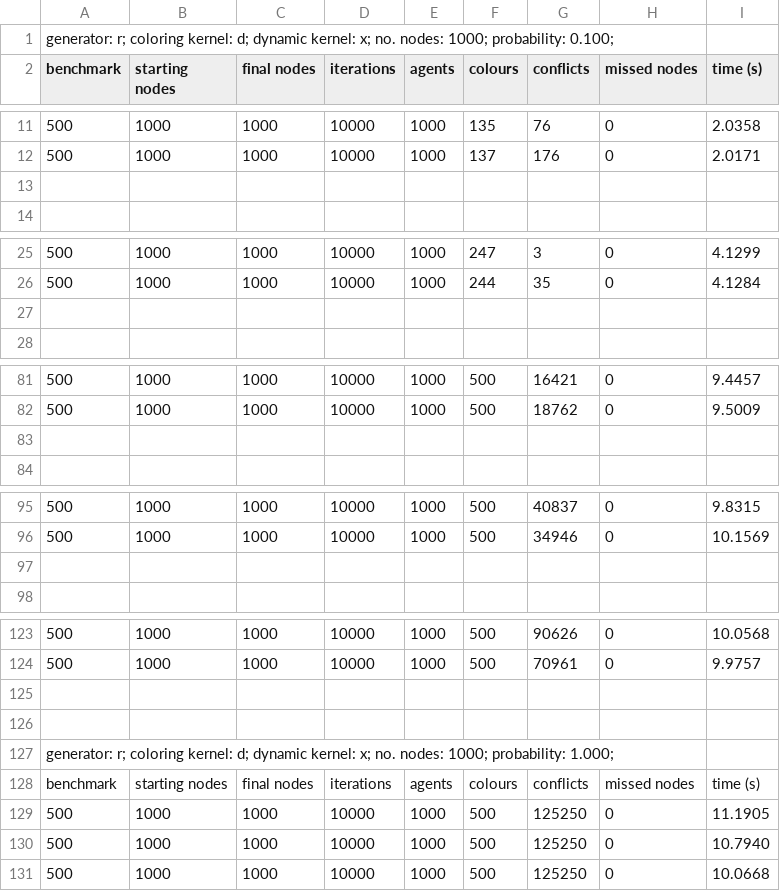
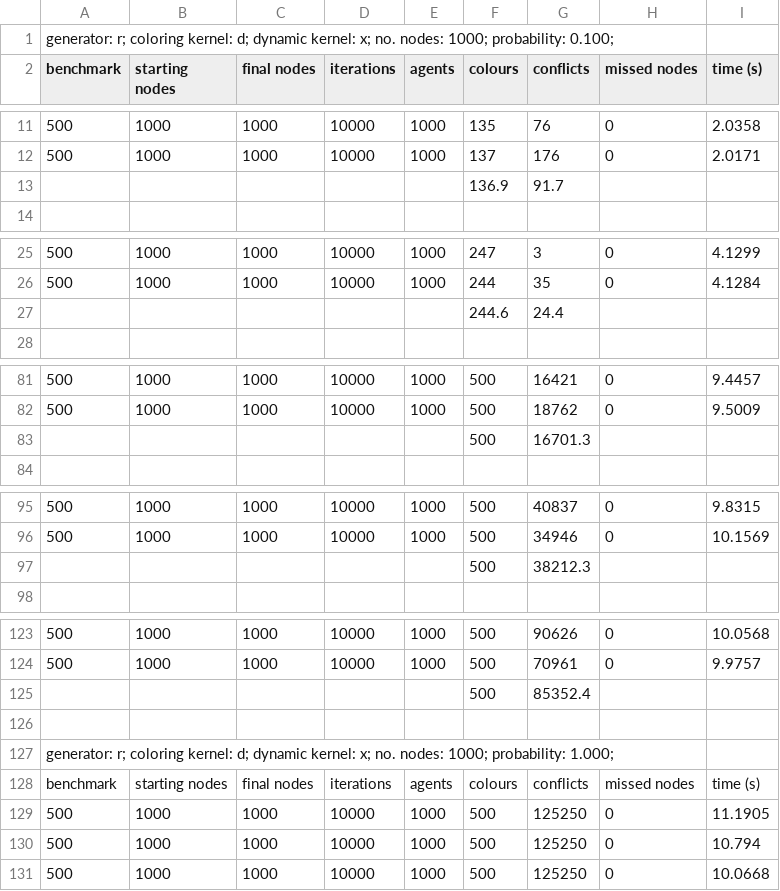
Before and after one commit to liamholland/fyp-code, a CSV file: res/d_lmtd_500_results.csv, drawn as a sheet; only a part is shown, gaps mark what is left out; the diff covers the shown part only; the diff names each change by its address in the sheet, - before the commit and + after, or states it on an @@ line.

```diff
--- a/res/d_lmtd_500_results.csv
+++ b/res/d_lmtd_500_results.csv
-row 13: (empty)
+row 13:  |  |  |  |  | 136.9 | 91.7
-row 27: (empty)
+row 27:  |  |  |  |  | 244.6 | 24.4
-row 83: (empty)
+row 83:  |  |  |  |  | 500 | 16701.3
-row 97: (empty)
+row 97:  |  |  |  |  | 500 | 38212.3
-row 125: (empty)
+row 125:  |  |  |  |  | 500 | 85352.4
-I130 (time (s)): 10.7940
+I130 (time (s)): 10.794
```
Also changed, not shown: 1 added row and 15 edited cells elsewhere in this file, 3 other files.
